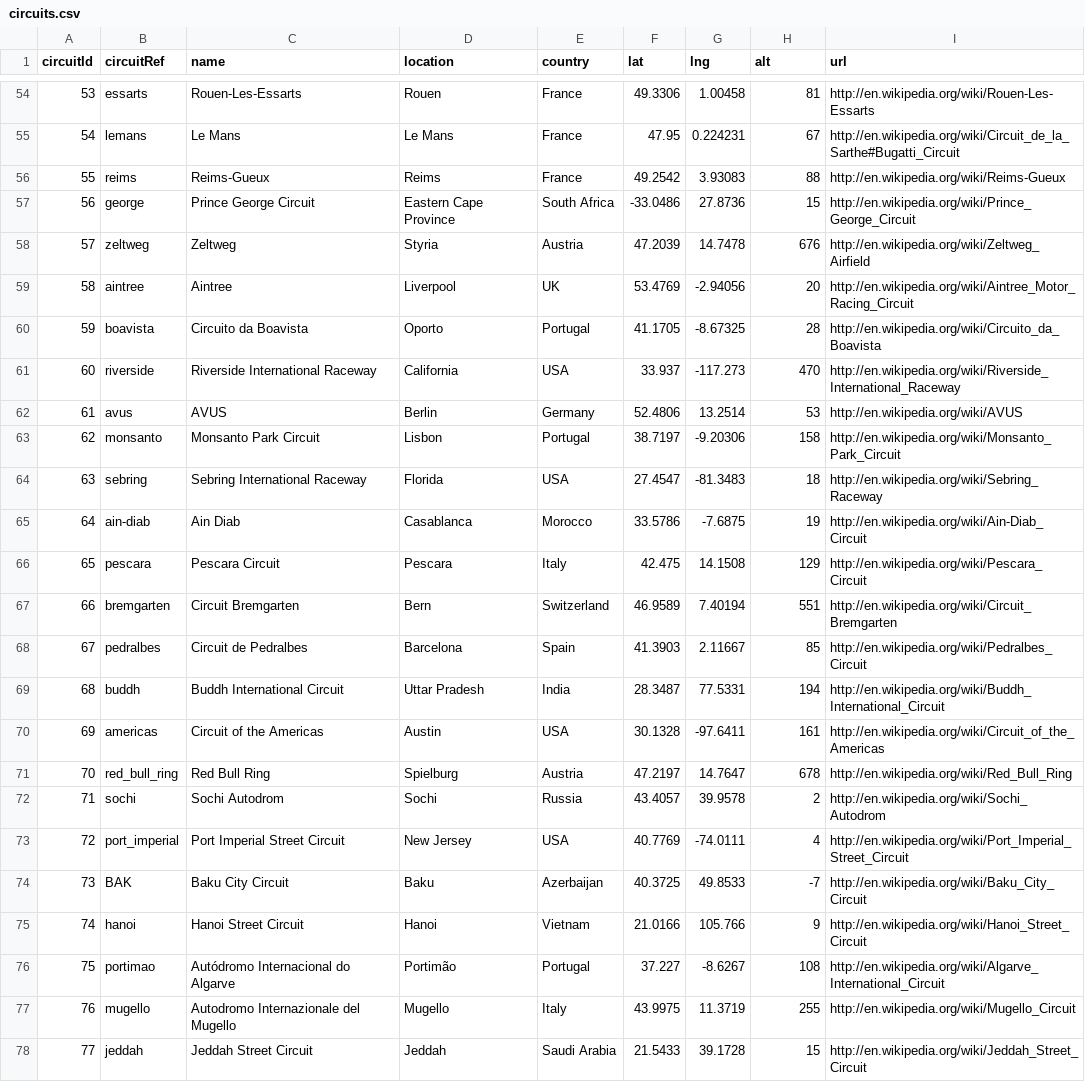
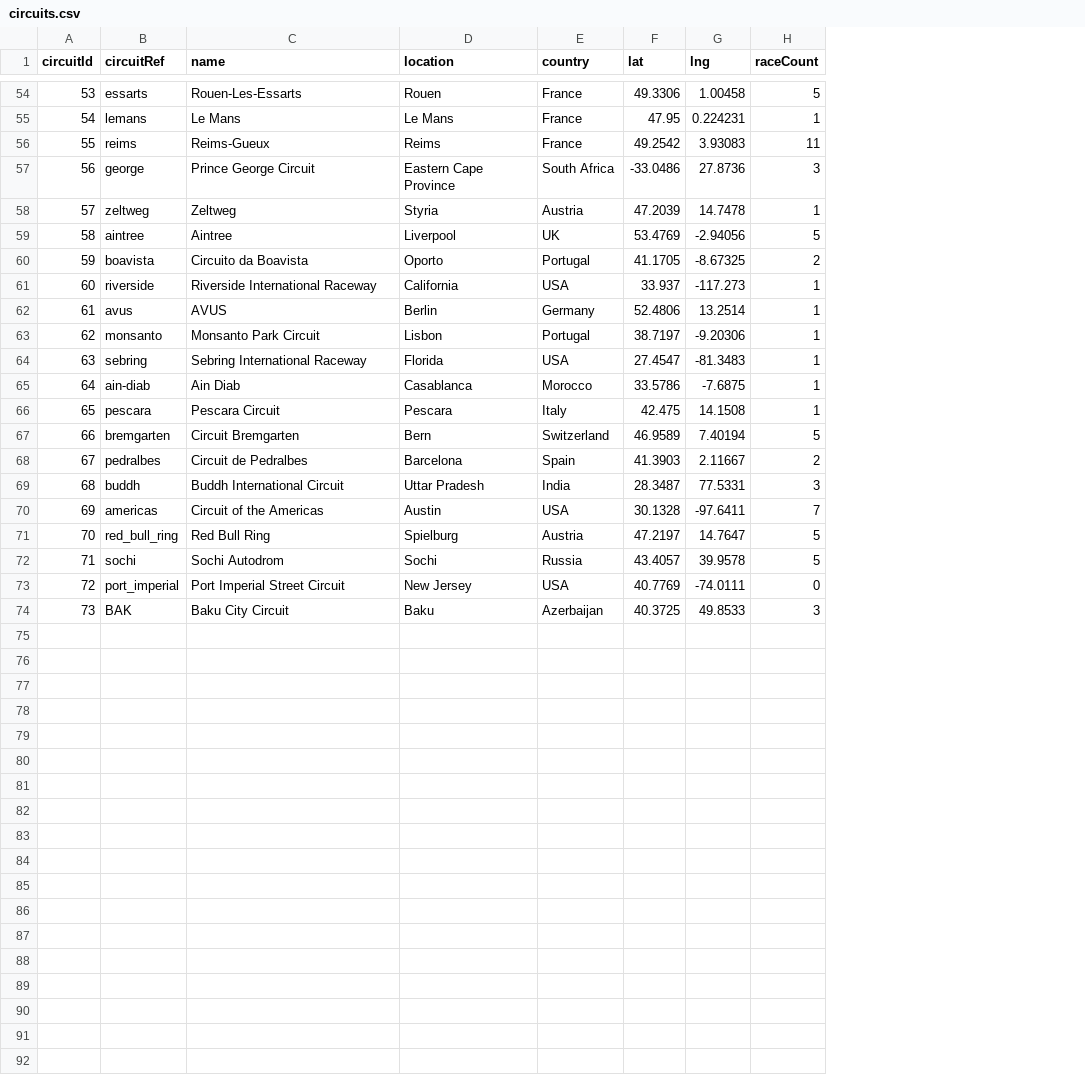
Before and after one commit to HarunErgi/FIT3179Assignment2, a CSV file: circuits.csv, drawn as a sheet; only a part is shown, gaps mark what is left out; the diff covers the shown part only; the diff names each change by its address in the sheet, - before the commit and + after, or states it on an @@ line.

```diff
--- a/circuits.csv
+++ b/circuits.csv
-column I (url), rows 54-74: http://en.wikipedia.org/wiki/Rouen-Les-Essarts | http://en.wikipedia.org/wiki/Circuit_de_la_Sarthe#Bugatti_Circuit | http://en.wikipedia.org/wiki/Reims-Gueux | http://en.wikipedia.org/wiki/Prince_George_Circuit | http://en.wikipedia.org/wiki/Zeltweg_Airfield | http://en.wikipedia.org/wiki/Aintree_Motor_Racing_Circuit | http://en.wikipedia.org/wiki/Circuito_da_Boavista | http://en.wikipedia.org/wiki/Riverside_International_Raceway | http://en.wikipedia.org/wiki/AVUS | http://en.wikipedia.org/wiki/Monsanto_Park_Circuit | http://en.wikipedia.org/wiki/Sebring_Raceway | http://en.wikipedia.org/wiki/Ain-Diab_Circuit | http://en.wikipedia.org/wiki/Pescara_Circuit | http://en.wikipedia.org/wiki/Circuit_Bremgarten | http://en.wikipedia.org/wiki/Pedralbes_Circuit | http://en.wikipedia.org/wiki/Buddh_International_Circuit | http://en.wikipedia.org/wiki/Circuit_of_the_Americas | http://en.wikipedia.org/wiki/Red_Bull_Ring | http://en.wikipedia.org/wiki/Sochi_Autodrom | http://en.wikipedia.org/wiki/Port_Imperial_Street_Circuit | http://en.wikipedia.org/wiki/Baku_City_Circuit
-H1: alt
+H1: raceCount
-H54 (raceCount): 81
+H54 (raceCount): 5
-H55 (raceCount): 67
+H55 (raceCount): 1
-H56 (raceCount): 88
+H56 (raceCount): 11
-H57 (raceCount): 15
+H57 (raceCount): 3
-H58 (raceCount): 676
+H58 (raceCount): 1
-H59 (raceCount): 20
+H59 (raceCount): 5
-H60 (raceCount): 28
+H60 (raceCount): 2
-H61 (raceCount): 470
+H61 (raceCount): 1
-H62 (raceCount): 53
+H62 (raceCount): 1
-H63 (raceCount): 158
+H63 (raceCount): 1
-H64 (raceCount): 18
+H64 (raceCount): 1
-H65 (raceCount): 19
+H65 (raceCount): 1
-H66 (raceCount): 129
+H66 (raceCount): 1
-H67 (raceCount): 551
+H67 (raceCount): 5
-H68 (raceCount): 85
+H68 (raceCount): 2
-H69 (raceCount): 194
+H69 (raceCount): 3
-H70 (raceCount): 161
+H70 (raceCount): 7
-H71 (raceCount): 678
+H71 (raceCount): 5
-H72 (raceCount): 2
+H72 (raceCount): 5
-H73 (raceCount): 4
+H73 (raceCount): 0
-H74 (raceCount): -7
+H74 (raceCount): 3
-row 75: 74 | hanoi | Hanoi Street Circuit | Hanoi | Vietnam | 21.0166 | 105.766 | 9 | http://en.wikipedia.org/wiki/Hanoi_Street_Circuit
-row 76: 75 | portimao | Autódromo Internacional do Algarve | Portimão | Portugal | 37.227 | -8.6267 | 108 | http://en.wikipedia.org/wiki/Algarve_International_Circuit
-row 77: 76 | mugello | Autodromo Internazionale del Mugello | Mugello | Italy | 43.9975 | 11.3719 | 255 | http://en.wikipedia.org/wiki/Mugello_Circuit
-row 78: 77 | jeddah | Jeddah Street Circuit | Jeddah | Saudi Arabia | 21.5433 | 39.1728 | 15 | http://en.wikipedia.org/wiki/Jeddah_Street_Circuit
```
Also changed, not shown: 62 edited cells elsewhere in this file.
